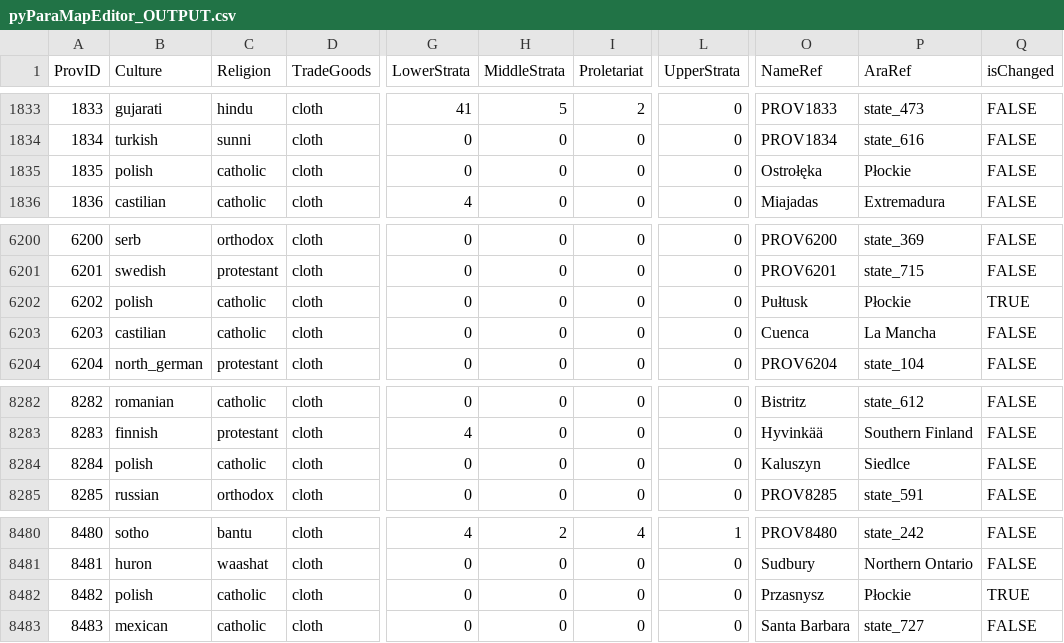
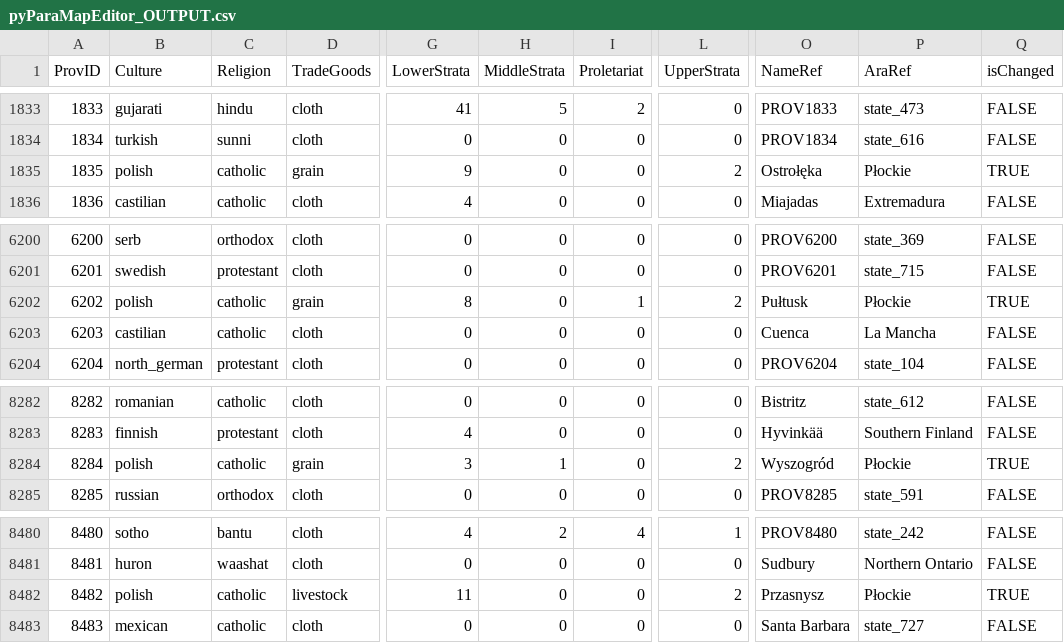
Before and after one commit to sobisonator/imp19c, a CSV file: map_data/pyParaMapEditor_imp19c/pyParaMapEditor_OUTPUT.csv, drawn as a sheet; only a part is shown, gaps mark what is left out; the diff names each change by its address in the sheet, - before the commit and + after, or states it on an @@ line.

```diff
--- a/map_data/pyParaMapEditor_imp19c/pyParaMapEditor_OUTPUT.csv
+++ b/map_data/pyParaMapEditor_imp19c/pyParaMapEditor_OUTPUT.csv
-D1835 (TradeGoods): cloth
+D1835 (TradeGoods): grain
-G1835 (LowerStrata): 0
+G1835 (LowerStrata): 9
-L1835 (UpperStrata): 0
+L1835 (UpperStrata): 2
-Q1835 (isChanged): FALSE
+Q1835 (isChanged): TRUE
-D6202 (TradeGoods): cloth
+D6202 (TradeGoods): grain
-G6202 (LowerStrata): 0
+G6202 (LowerStrata): 8
-I6202 (Proletariat): 0
+I6202 (Proletariat): 1
-L6202 (UpperStrata): 0
+L6202 (UpperStrata): 2
-D8284 (TradeGoods): cloth
+D8284 (TradeGoods): grain
-G8284 (LowerStrata): 0
+G8284 (LowerStrata): 3
-H8284 (MiddleStrata): 0
+H8284 (MiddleStrata): 1
-L8284 (UpperStrata): 0
+L8284 (UpperStrata): 2
-O8284 (NameRef): Kaluszyn
+O8284 (NameRef): Wyszogród
-P8284 (AraRef): Siedlce
+P8284 (AraRef): Płockie
-Q8284 (isChanged): FALSE
+Q8284 (isChanged): TRUE
-D8482 (TradeGoods): cloth
+D8482 (TradeGoods): livestock
-G8482 (LowerStrata): 0
+G8482 (LowerStrata): 11
-L8482 (UpperStrata): 0
+L8482 (UpperStrata): 2
```
Also changed, not shown: 1 other file.
